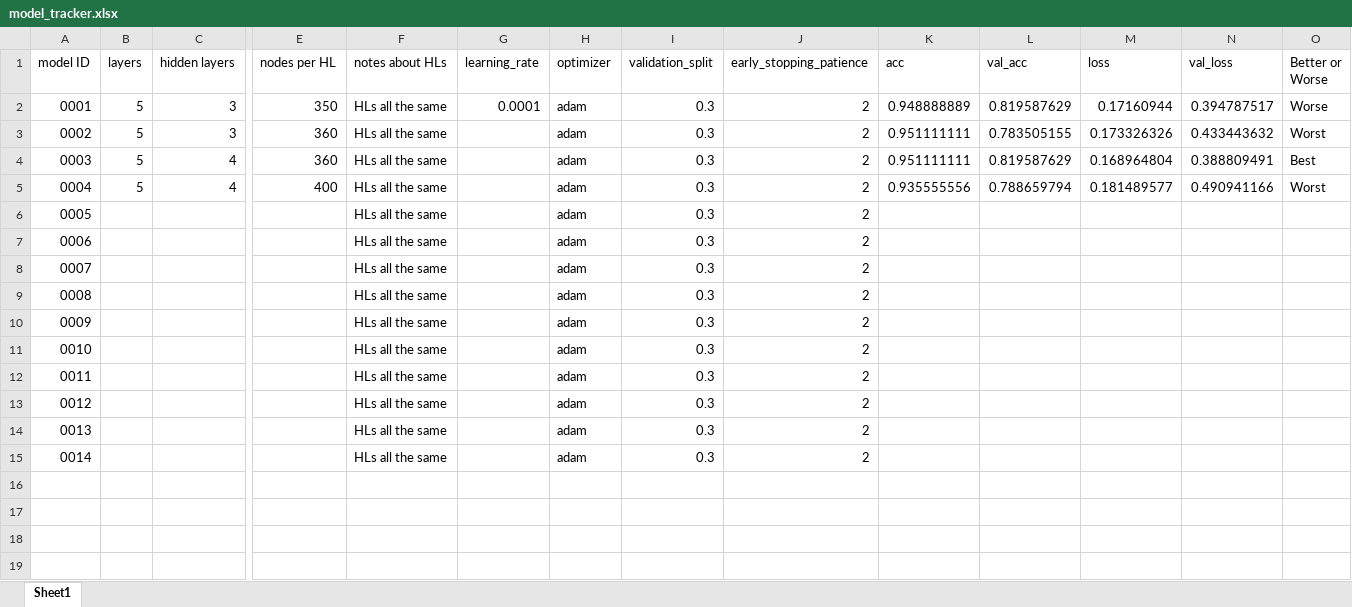
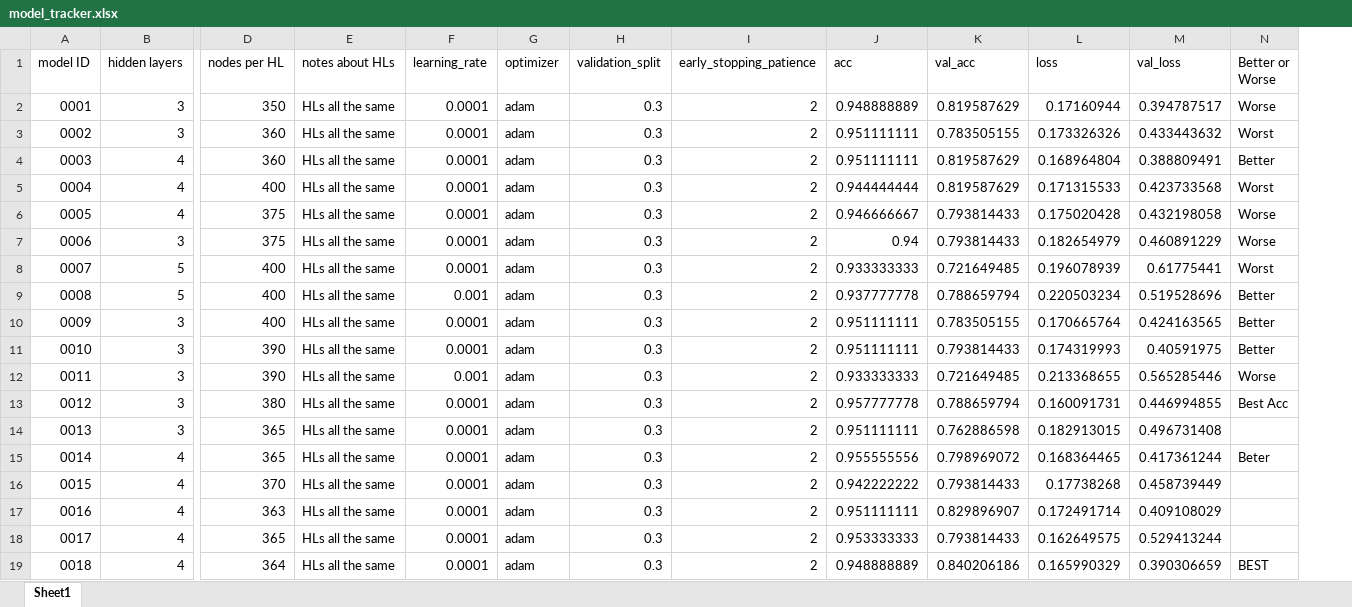
Before and after one commit to SJHH-Nguyen-D/keras_DL_Atlantic_Sharpnose_Shark, an Excel workbook: model_tracker.xlsx, sheet Sheet1, drawn as a sheet; only a part is shown, gaps mark what is left out; values as stored, in another font and other column widths than the file's, no cell formats; removed rows and columns are numbered as before the commit, all else as after; rows hold the shown columns only; the diff names each change by its address in the sheet, - before the commit and + after, or states it on an @@ line.

Commit message:
best model I could do. I'm done. No more pls

```diff
--- a/model_tracker.xlsx (sheet Sheet1)
+++ b/model_tracker.xlsx (sheet Sheet1)
-column B (layers), rows 2-5: all 5
-F3:F5 (learning_rate): (empty)
+F3:F5 (learning_rate): 0.0001
-N4 (Better or Worse): Best
+N4 (Better or Worse): Better
-J5 (acc): 0.935555556
+J5 (acc): 0.944444444
-K5 (val_acc): 0.788659794
+K5 (val_acc): 0.819587629
-L5 (loss): 0.181489577
+L5 (loss): 0.171315533
-M5 (val_loss): 0.490941166
+M5 (val_loss): 0.423733568
-row 6: 0005 |  |  |  | HLs all the same |  | adam | 0.3 | 2
-row 7: 0006 |  |  |  | HLs all the same |  | adam | 0.3 | 2
-row 8: 0007 |  |  |  | HLs all the same |  | adam | 0.3 | 2
-row 9: 0008 |  |  |  | HLs all the same |  | adam | 0.3 | 2
-row 10: 0009 |  |  |  | HLs all the same |  | adam | 0.3 | 2
-row 11: 0010 |  |  |  | HLs all the same |  | adam | 0.3 | 2
-row 12: 0011 |  |  |  | HLs all the same |  | adam | 0.3 | 2
-row 13: 0012 |  |  |  | HLs all the same |  | adam | 0.3 | 2
-row 14: 0013 |  |  |  | HLs all the same |  | adam | 0.3 | 2
-row 15: 0014 |  |  |  | HLs all the same |  | adam | 0.3 | 2
+row 6: 0005 | 4 | 375 | HLs all the same | 0.0001 | adam | 0.3 | 2 | 0.946666667 | 0.793814433 | 0.175020428 | 0.432198058 | Worse
+row 7: 0006 | 3 | 375 | HLs all the same | 0.0001 | adam | 0.3 | 2 | 0.94 | 0.793814433 | 0.182654979 | 0.460891229 | Worse
+row 8: 0007 | 5 | 400 | HLs all the same | 0.0001 | adam | 0.3 | 2 | 0.933333333 | 0.721649485 | 0.196078939 | 0.61775441 | Worst
+row 9: 0008 | 5 | 400 | HLs all the same | 0.001 | adam | 0.3 | 2 | 0.937777778 | 0.788659794 | 0.220503234 | 0.519528696 | Better
+row 10: 0009 | 3 | 400 | HLs all the same | 0.0001 | adam | 0.3 | 2 | 0.951111111 | 0.783505155 | 0.170665764 | 0.424163565 | Better
+row 11: 0010 | 3 | 390 | HLs all the same | 0.0001 | adam | 0.3 | 2 | 0.951111111 | 0.793814433 | 0.174319993 | 0.40591975 | Better
+row 12: 0011 | 3 | 390 | HLs all the same | 0.001 | adam | 0.3 | 2 | 0.933333333 | 0.721649485 | 0.213368655 | 0.565285446 | Worse
+row 13: 0012 | 3 | 380 | HLs all the same | 0.0001 | adam | 0.3 | 2 | 0.957777778 | 0.788659794 | 0.160091731 | 0.446994855 | Best Acc
+row 14: 0013 | 3 | 365 | HLs all the same | 0.0001 | adam | 0.3 | 2 | 0.951111111 | 0.762886598 | 0.182913015 | 0.496731408
+row 15: 0014 | 4 | 365 | HLs all the same | 0.0001 | adam | 0.3 | 2 | 0.955555556 | 0.798969072 | 0.168364465 | 0.417361244 | Beter
+row 16: 0015 | 4 | 370 | HLs all the same | 0.0001 | adam | 0.3 | 2 | 0.942222222 | 0.793814433 | 0.17738268 | 0.458739449
+row 17: 0016 | 4 | 363 | HLs all the same | 0.0001 | adam | 0.3 | 2 | 0.951111111 | 0.829896907 | 0.172491714 | 0.409108029
+row 18: 0017 | 4 | 365 | HLs all the same | 0.0001 | adam | 0.3 | 2 | 0.953333333 | 0.793814433 | 0.162649575 | 0.529413244
+row 19: 0018 | 4 | 364 | HLs all the same | 0.0001 | adam | 0.3 | 2 | 0.948888889 | 0.840206186 | 0.165990329 | 0.390306659 | BEST
```
Also changed, not shown: cell formats, 5 other files.
